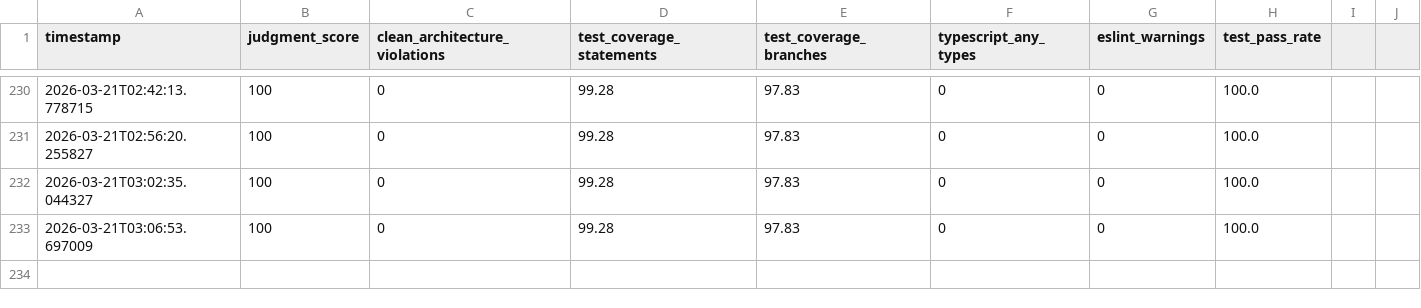
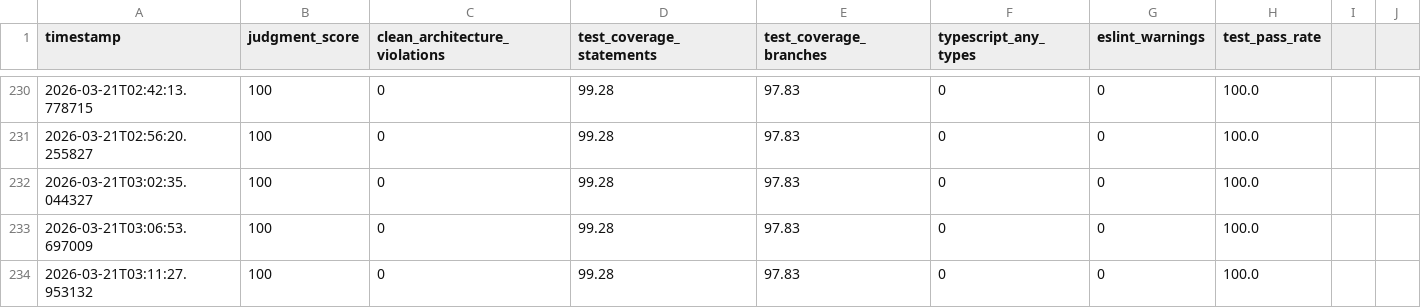
Before and after one commit to nobu007/yka_ikiiki_record, a CSV file: data/judgment_metrics.csv, drawn as a sheet; only a part is shown, gaps mark what is left out; the diff names each change by its address in the sheet, - before the commit and + after, or states it on an @@ line.

Commit message:
metrics: record judgment score 100/100 for 2026-03-20T18:12:43

```diff
--- a/data/judgment_metrics.csv
+++ b/data/judgment_metrics.csv
+row 234: 2026-03-21T03:11:27.953132 | 100 | 0 | 99.28 | 97.83 | 0 | 0 | 100.0
```
